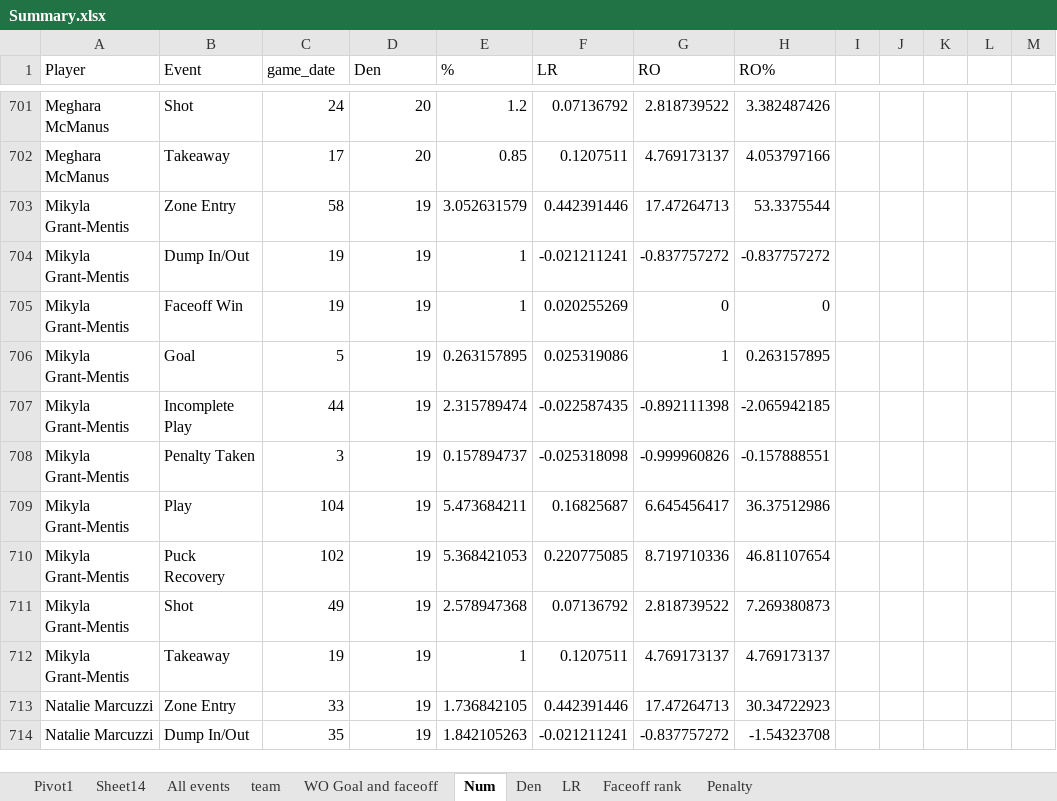
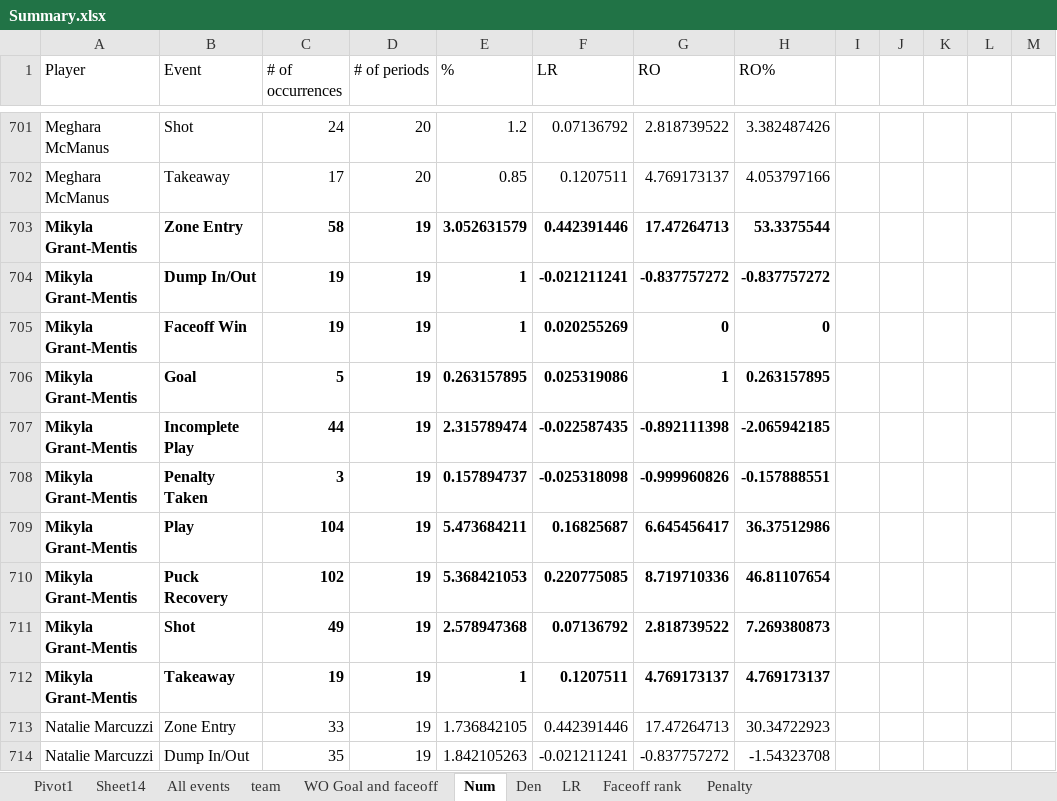
Before and after one commit to AlvinLok/Team_White_MMA_Datathon_2022, an Excel workbook: alvin/Summary.xlsx, sheet Num, drawn as a sheet; only a part is shown, gaps mark what is left out; values as stored, in another font and other column widths than the file's, no borders; the diff names each change by its address in the sheet, - before the commit and + after, or states it on an @@ line.

```diff
--- a/alvin/Summary.xlsx (sheet Num)
+++ b/alvin/Summary.xlsx (sheet Num)
-C1: game_date
+C1: # of occurrences
-D1: Den
+D1: # of periods
-A703:H712 bold: off
+A703:H712 bold: on
```
Also changed, not shown: sheet All events, sheet team, 5 other files.
